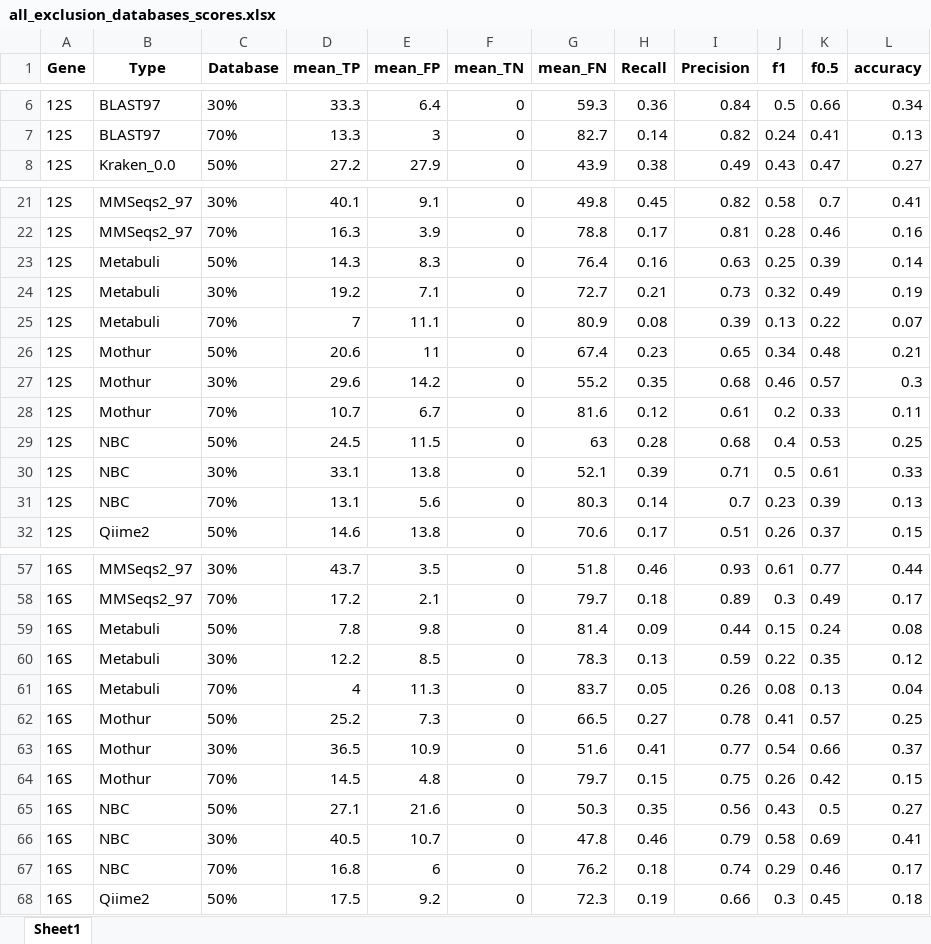
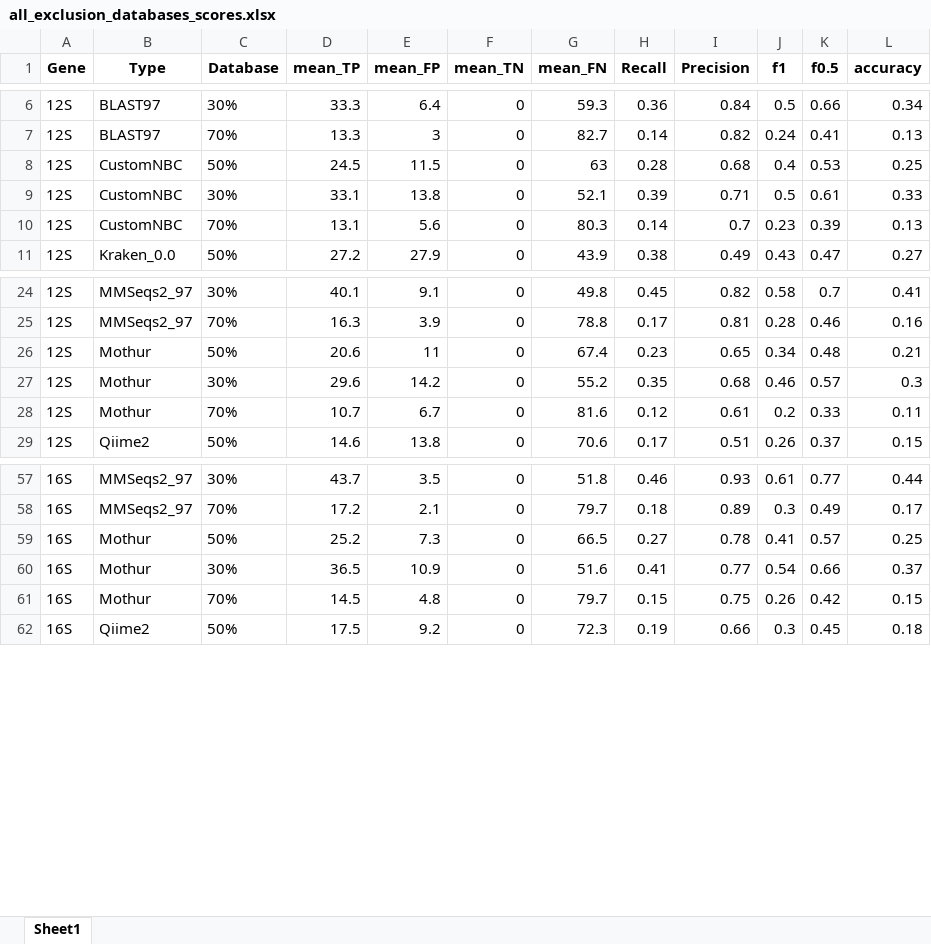
Before and after one commit to Computational-Biology-OceanOmics/OceanOmics-classifier-comparison, an Excel workbook: results/tables/all_exclusion_databases_scores.xlsx, sheet Sheet1, drawn as a sheet; only a part is shown, gaps mark what is left out; values as stored, in another font and other column widths than the file's, no borders; removed rows and columns are numbered as before the commit, all else as after; the diff covers the shown part only; the diff names each change by its address in the sheet, - before the commit and + after, or states it on an @@ line.

Commit message:
Add exclusion plots for Co1

```diff
--- a/results/tables/all_exclusion_databases_scores.xlsx (sheet Sheet1)
+++ b/results/tables/all_exclusion_databases_scores.xlsx (sheet Sheet1)
+row 8: 12S | CustomNBC | 50% | 24.5 | 11.5 | 0 | 63 | 0.28 | 0.68 | 0.4 | 0.53 | 0.25
+row 9: 12S | CustomNBC | 30% | 33.1 | 13.8 | 0 | 52.1 | 0.39 | 0.71 | 0.5 | 0.61 | 0.33
+row 10: 12S | CustomNBC | 70% | 13.1 | 5.6 | 0 | 80.3 | 0.14 | 0.7 | 0.23 | 0.39 | 0.13
-row 23: 12S | Metabuli | 50% | 14.3 | 8.3 | 0 | 76.4 | 0.16 | 0.63 | 0.25 | 0.39 | 0.14
-row 24: 12S | Metabuli | 30% | 19.2 | 7.1 | 0 | 72.7 | 0.21 | 0.73 | 0.32 | 0.49 | 0.19
-row 25: 12S | Metabuli | 70% | 7 | 11.1 | 0 | 80.9 | 0.08 | 0.39 | 0.13 | 0.22 | 0.07
-row 29: 12S | NBC | 50% | 24.5 | 11.5 | 0 | 63 | 0.28 | 0.68 | 0.4 | 0.53 | 0.25
-row 30: 12S | NBC | 30% | 33.1 | 13.8 | 0 | 52.1 | 0.39 | 0.71 | 0.5 | 0.61 | 0.33
-row 31: 12S | NBC | 70% | 13.1 | 5.6 | 0 | 80.3 | 0.14 | 0.7 | 0.23 | 0.39 | 0.13
-row 59: 16S | Metabuli | 50% | 7.8 | 9.8 | 0 | 81.4 | 0.09 | 0.44 | 0.15 | 0.24 | 0.08
-row 60: 16S | Metabuli | 30% | 12.2 | 8.5 | 0 | 78.3 | 0.13 | 0.59 | 0.22 | 0.35 | 0.12
-row 61: 16S | Metabuli | 70% | 4 | 11.3 | 0 | 83.7 | 0.05 | 0.26 | 0.08 | 0.13 | 0.04
-row 65: 16S | NBC | 50% | 27.1 | 21.6 | 0 | 50.3 | 0.35 | 0.56 | 0.43 | 0.5 | 0.27
-row 66: 16S | NBC | 30% | 40.5 | 10.7 | 0 | 47.8 | 0.46 | 0.79 | 0.58 | 0.69 | 0.41
-row 67: 16S | NBC | 70% | 16.8 | 6 | 0 | 76.2 | 0.18 | 0.74 | 0.29 | 0.46 | 0.17
```
Also changed, not shown: 5 added rows and 2 removed rows elsewhere in this sheet, results/tables/All_F1_tables.xlsx, results/tables/Counted_correctness.xlsx, 20 other files.
